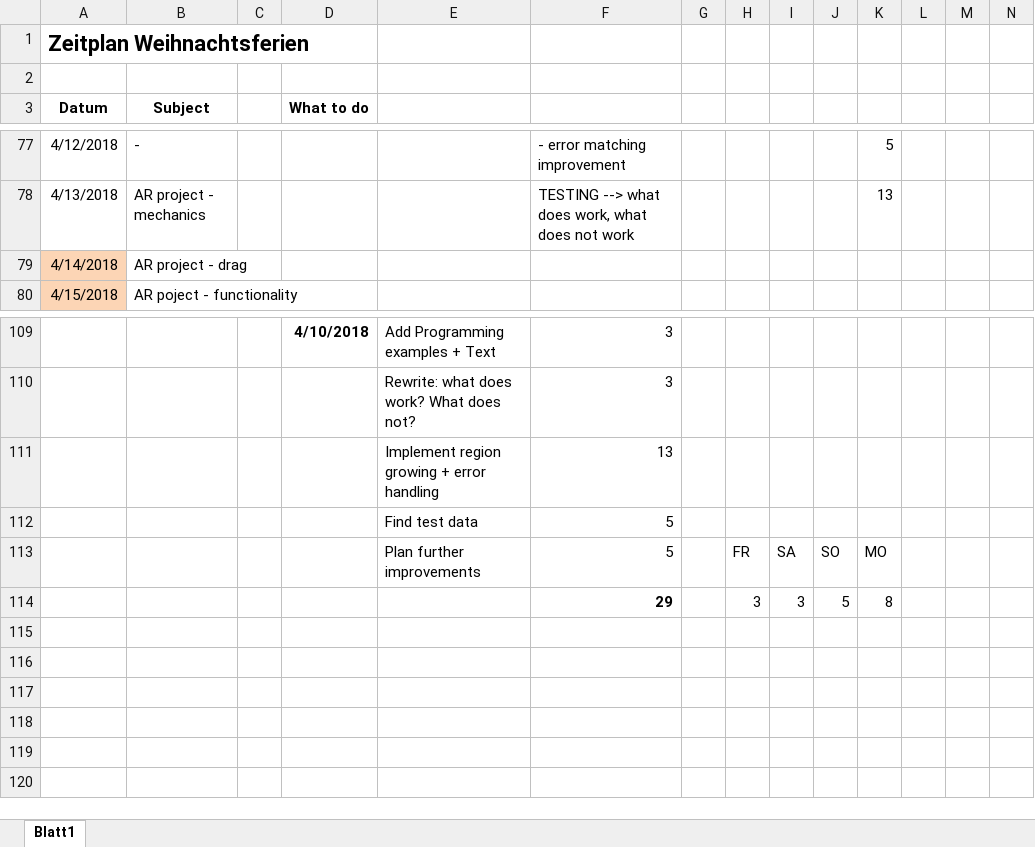
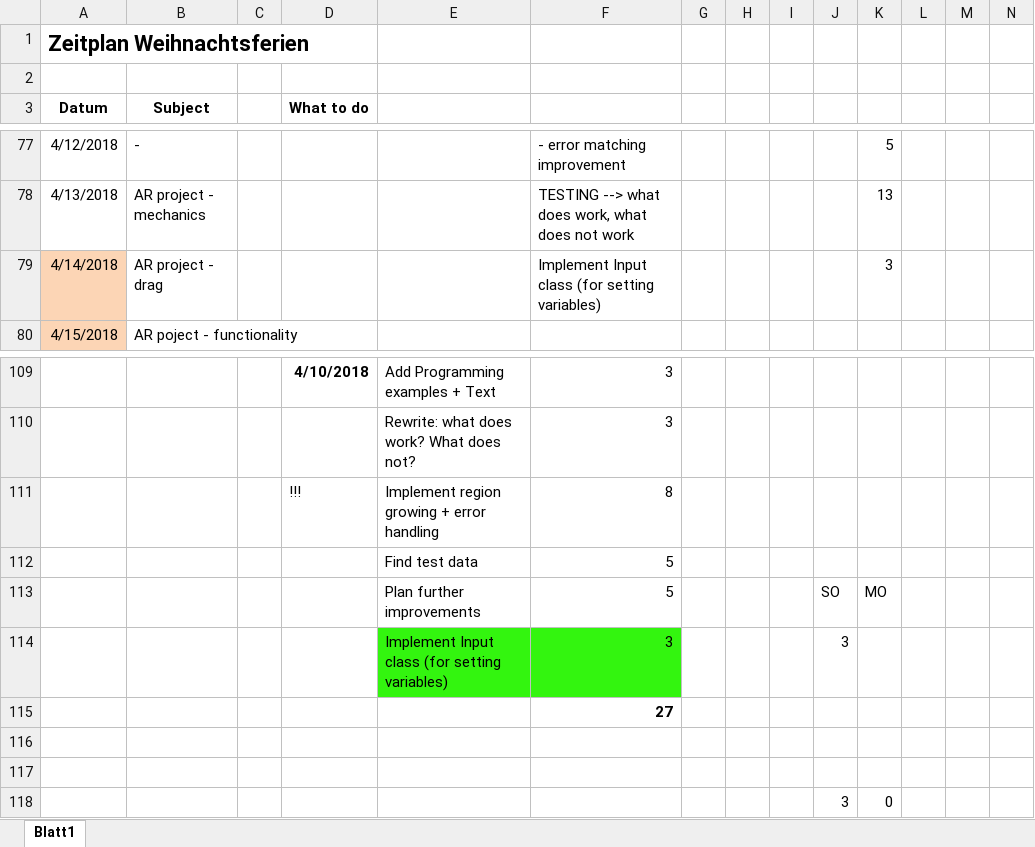
Before and after one commit to annamaureder/Masterproject, an Excel workbook: Documentation/Zeitplan.xlsx, sheet Blatt1, drawn as a sheet; only a part is shown, gaps mark what is left out; values as stored, in another font and other column widths than the file's, no borders; removed rows and columns are numbered as before the commit, all else as after; rows hold the shown columns only; the diff names each change by its address in the sheet, - before the commit and + after, or states it on an @@ line.

Commit message:
Implementation Improvements
- Implement region growing

```diff
--- a/Documentation/Zeitplan.xlsx (sheet Blatt1)
+++ b/Documentation/Zeitplan.xlsx (sheet Blatt1)
-F79: (empty)
+F79: Implement Input class (for setting variables)
-K79: (empty)
+K79: 3
-row 111:  |  |  |  | Implement region growing + error handling | 13
+row 111:  |  |  | !!! | Implement region growing + error handling | 8
-H113: FR
+H113: (empty)
-I113: SA
+I113: (empty)
+row 114:  |  |  |  | Implement Input class (for setting variables) | 3 |  |  |  | 3
+row 115:  |  |  |  |  | 27
-row 116:  |  |  |  |  | 29 |  | 3 | 3 | 5 | 8
+row 116: (empty)
+row 117: (empty)
+row 118:  |  |  |  |  |  |  |  |  | 3 | 0
```
Also changed, not shown: 33 other files.
